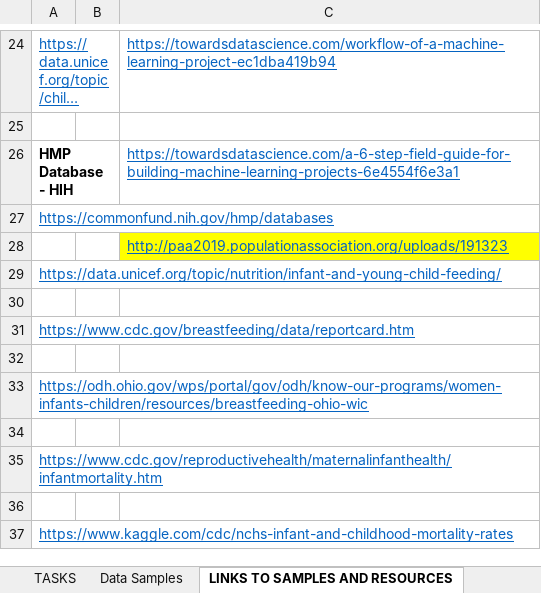
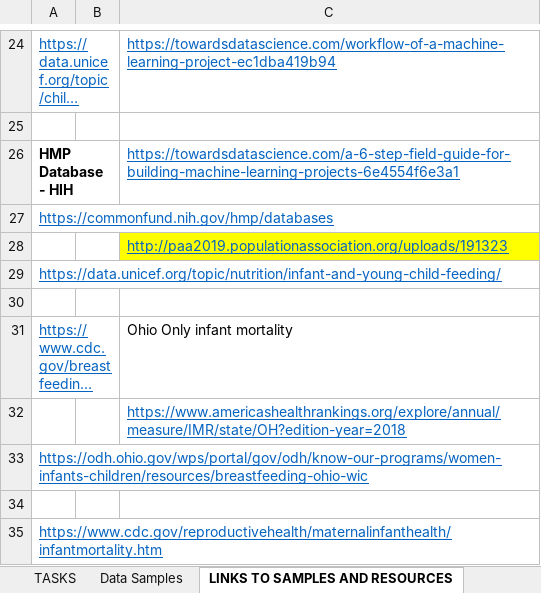
Before and after one commit to cmpietro/FinalProject-MachineLearning, an Excel workbook: PROJECT DOCUMENTATION/FinalProjectGuide.xlsx, sheet LINKS TO SAMPLES AND RESOURCES, drawn as a sheet; only a part is shown, gaps mark what is left out; the shorter side is filled out with more unchanged rows; long unchanged cells end in …; values as stored, in another font and other column widths than the file's, no borders; 1 other sheet too large or unreadable and not compared; the diff names each change by its address in the sheet, - before the commit and + after, or states it on an @@ line.

Commit message:
Ohio only

```diff
--- a/PROJECT DOCUMENTATION/FinalProjectGuide.xlsx (sheet LINKS TO SAMPLES AND RESOURCES)
+++ b/PROJECT DOCUMENTATION/FinalProjectGuide.xlsx (sheet LINKS TO SAMPLES AND RESOURCES)
-C31: (empty)
+C31: Ohio Only infant mortality
-C32: (empty)
+C32: https://www.americashealthrankings.org/explore/annual/measure/IMR/state/OH?edition-year=2018
```
Also changed, not shown: 7 other files.
